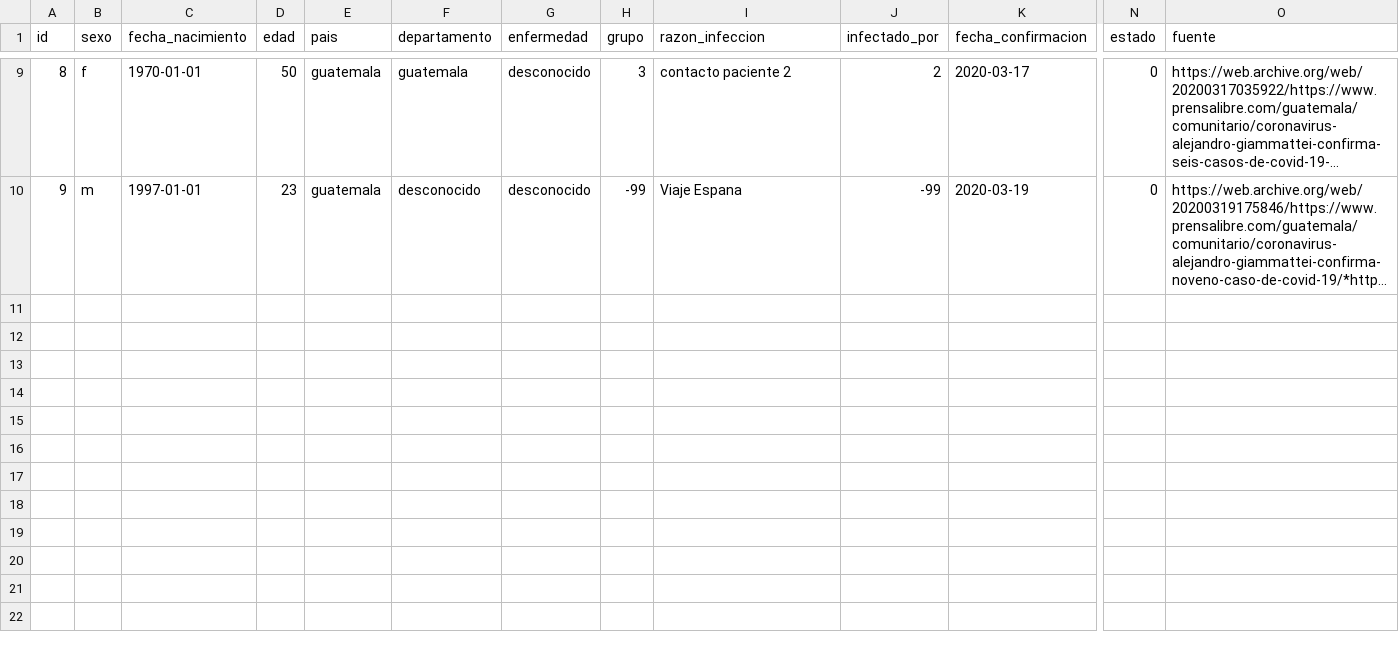
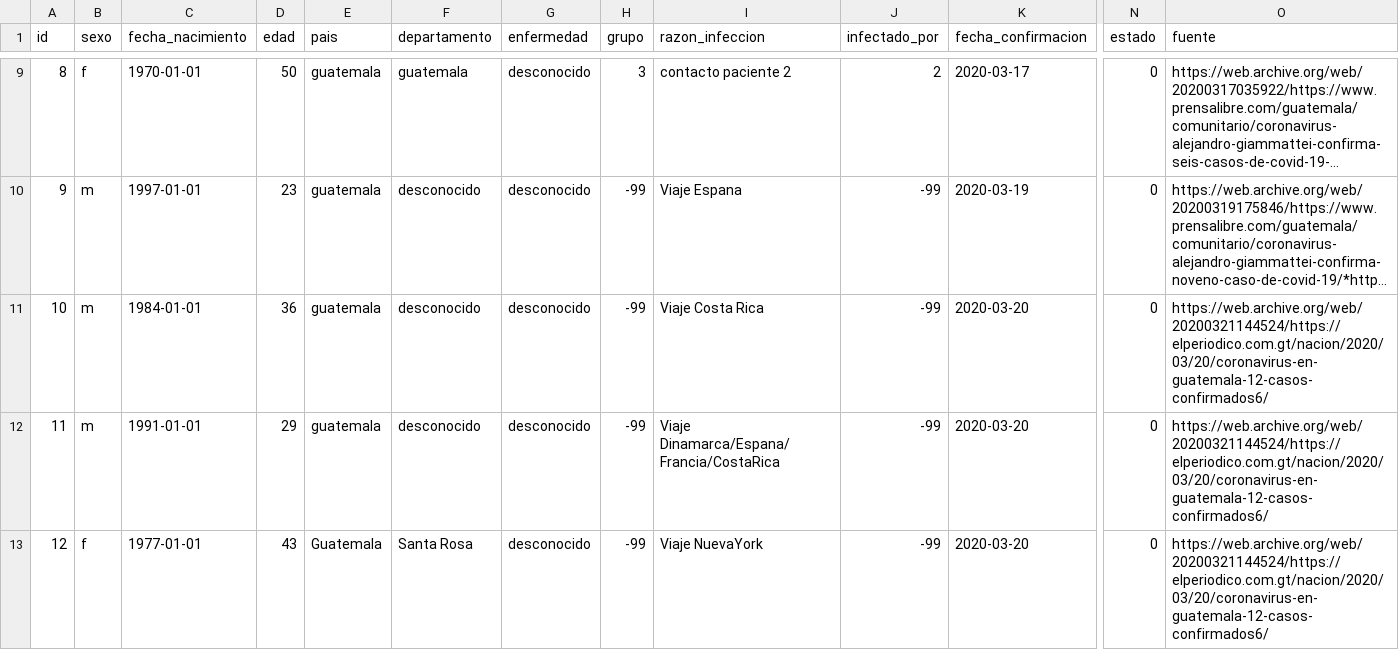
Before and after one commit to ncovgt2020/ncovgt2020, a CSV file: data/pacientes.csv, drawn as a sheet; only a part is shown, gaps mark what is left out; long unchanged cells end in …; rows hold the shown columns only; the diff names each change by its address in the sheet, - before the commit and + after, or states it on an @@ line.

Commit message:
Actualizar datos, anadir grafica por sexo

```diff
--- a/data/pacientes.csv
+++ b/data/pacientes.csv
+row 11: 10 | m | 1984-01-01 | 36 | guatemala | desconocido | desconocido | -99 | Viaje Costa Rica | -99 | 2020-03-20 | 0 | https://web.archive.org/web/20200321144524/https://elperiodico.com.gt/nacion/2020/03/20/coronavirus-en-guatemala-12-casos-confirmados6/
+row 12: 11 | m | 1991-01-01 | 29 | guatemala | desconocido | desconocido | -99 | Viaje Dinamarca/Espana/Francia/CostaRica | -99 | 2020-03-20 | 0 | https://web.archive.org/web/20200321144524/https://elperiodico.com.gt/nacion/2020/03/20/coronavirus-en-guatemala-12-casos-confirmados6/
+row 13: 12 | f | 1977-01-01 | 43 | Guatemala | Santa Rosa | desconocido | -99 | Viaje NuevaYork | -99 | 2020-03-20 | 0 | https://web.archive.org/web/20200321144524/https://elperiodico.com.gt/nacion/2020/03/20/coronavirus-en-guatemala-12-casos-confirmados6/
```
Also changed, not shown: 6 other files.
